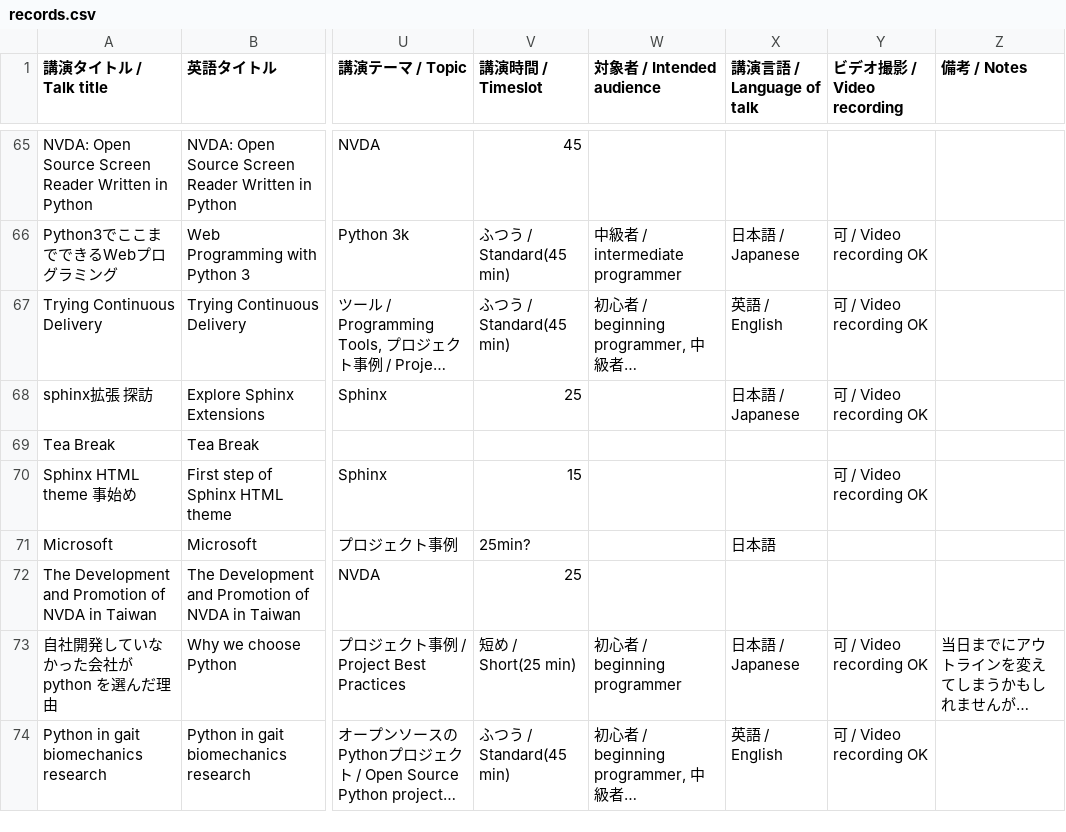
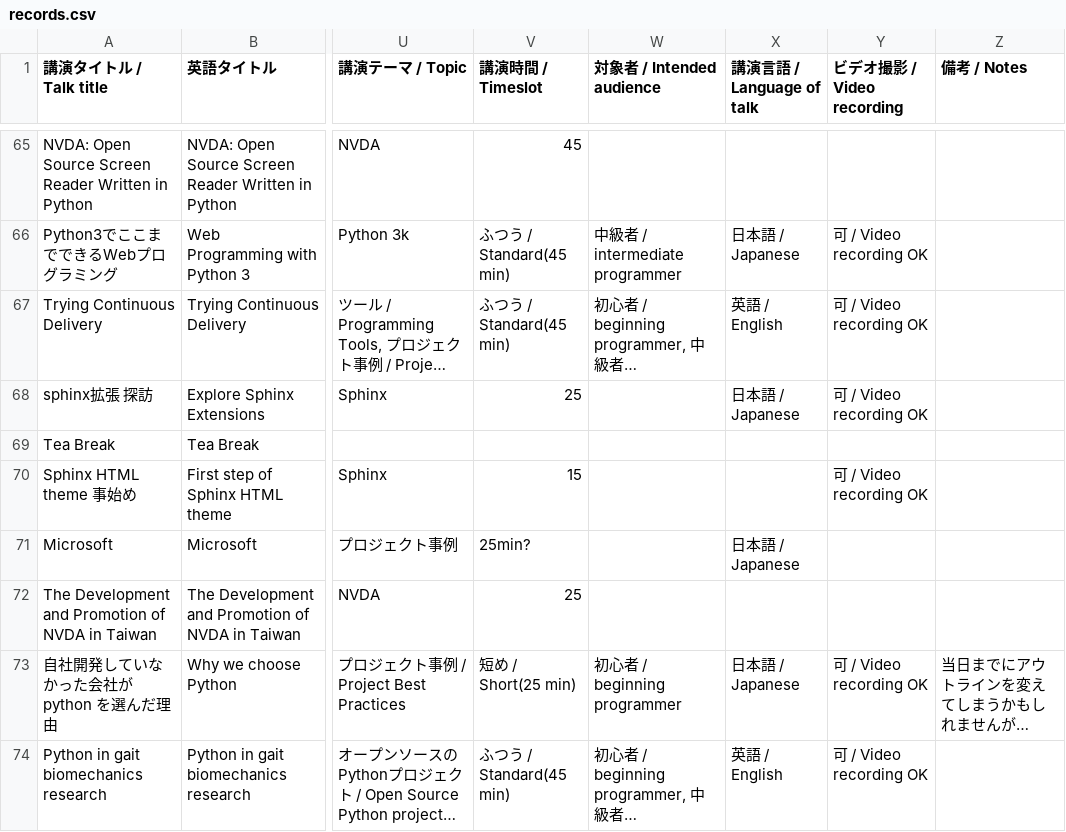
Before and after one commit to pyconjp/2012.pycon.jp, a CSV file: convert/timetable/records.csv, drawn as a sheet; only a part is shown, gaps mark what is left out; long unchanged cells end in …; the diff covers the shown part only; the diff names each change by its address in the sheet, - before the commit and + after, or states it on an @@ line.

```diff
--- a/convert/timetable/records.csv
+++ b/convert/timetable/records.csv
-X71 (講演言語 / Language of talk): 日本語
+X71 (講演言語 / Language of talk): 日本語 / Japanese
```
Also changed, not shown: 1 added row, 1 removed row and 8 edited cells elsewhere in this file, 1 other file.
